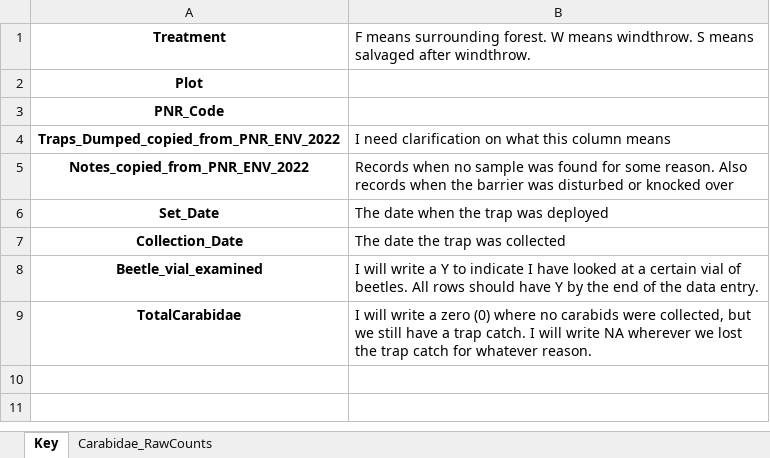
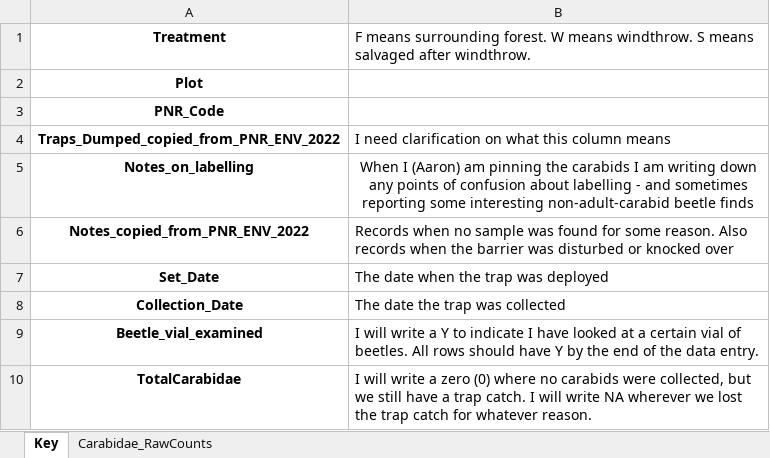
Before and after one commit to KPerryLab/PNR_Beetles, an Excel workbook: PNR Raw Data/PNR2022_InvertebrateCommunity.xlsx, sheet Key, drawn as a sheet; values as stored, in another font and other column widths than the file's, no borders; the diff names each change by its address in the sheet, - before the commit and + after, or states it on an @@ line.

Commit message:
Update PNR2022_InvertebrateCommunity.xlsx

```diff
--- a/PNR Raw Data/PNR2022_InvertebrateCommunity.xlsx (sheet Key)
+++ b/PNR Raw Data/PNR2022_InvertebrateCommunity.xlsx (sheet Key)
+row 5: Notes_on_labelling | When I (Aaron) am pinning the carabids I am writing down any points of confusion about labelling - and sometimes reporting some interesting non-adult-carabid beetle finds
```
Also changed, not shown: sheet Carabidae_RawCounts.
